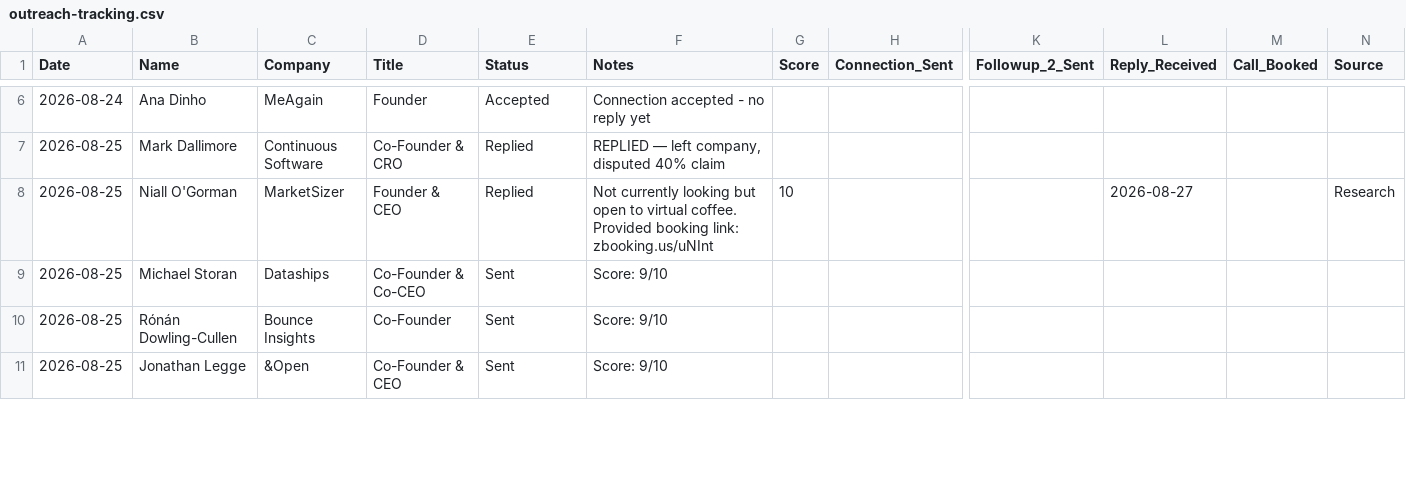
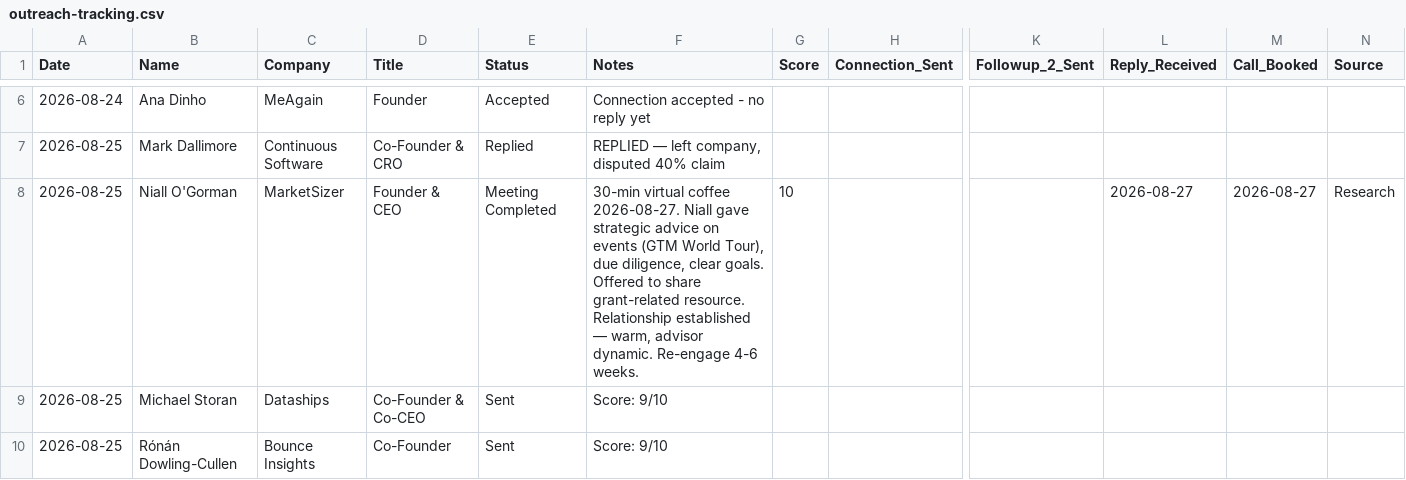
Before and after one commit to colin1miley-stack/linkedin-content, a CSV file: docs/outreach/outreach-tracking.csv, drawn as a sheet; only a part is shown, gaps mark what is left out; the shorter side is filled out with more unchanged rows; the diff names each change by its address in the sheet, - before the commit and + after, or states it on an @@ line.

Commit message:
outreach: Niall O'Gorman meeting completed, 30 min, relationship established

```diff
--- a/docs/outreach/outreach-tracking.csv
+++ b/docs/outreach/outreach-tracking.csv
-E8 (Status): Replied
+E8 (Status): Meeting Completed
-F8 (Notes): Not currently looking but open to virtual coffee. Provided booking link: zbooking.us/uNInt
+F8 (Notes): 30-min virtual coffee 2026-08-27. Niall gave strategic advice on events (GTM World Tour), due diligence, clear goals. Offered to share grant-related resource. Relationship established — warm, advisor dynamic. Re-engage 4-6 weeks.
-M8 (Call_Booked): (empty)
+M8 (Call_Booked): 2026-08-27
```
Also changed, not shown: 1 other file.
